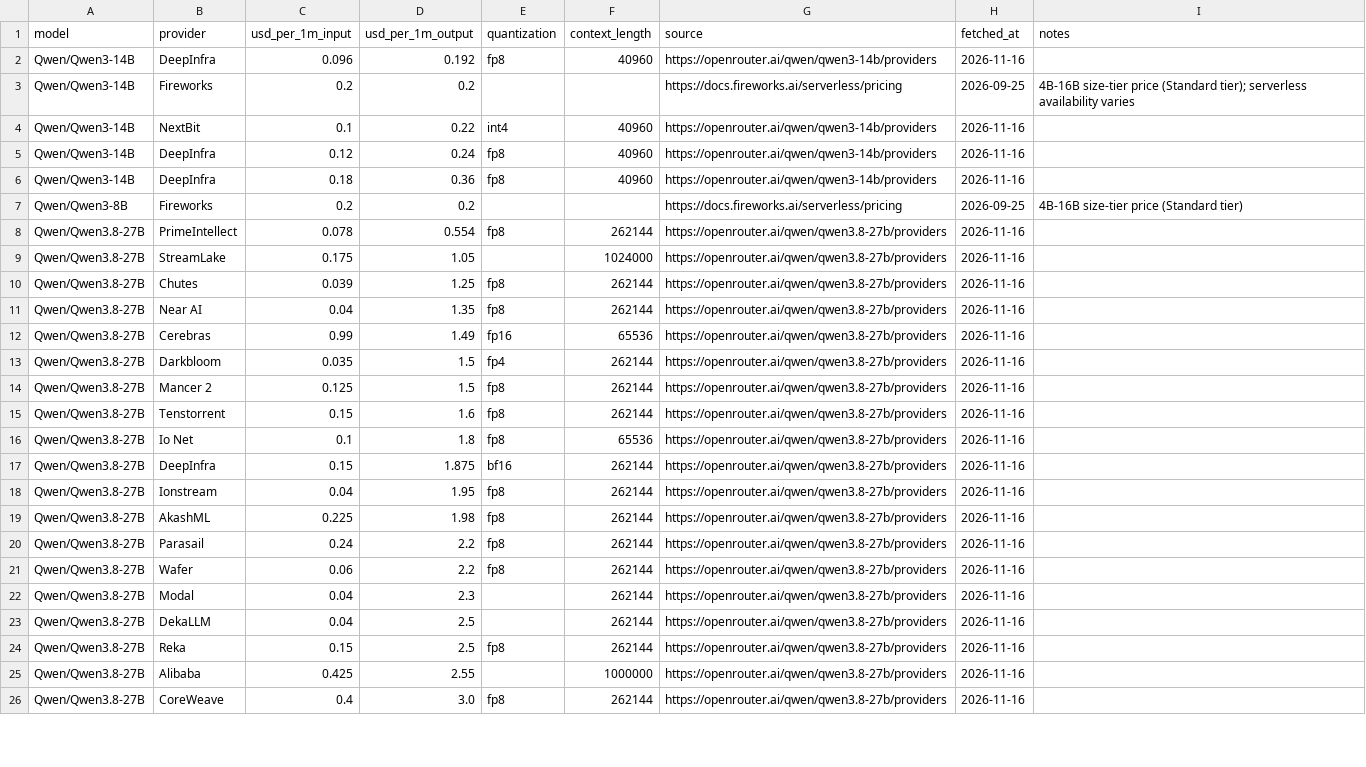
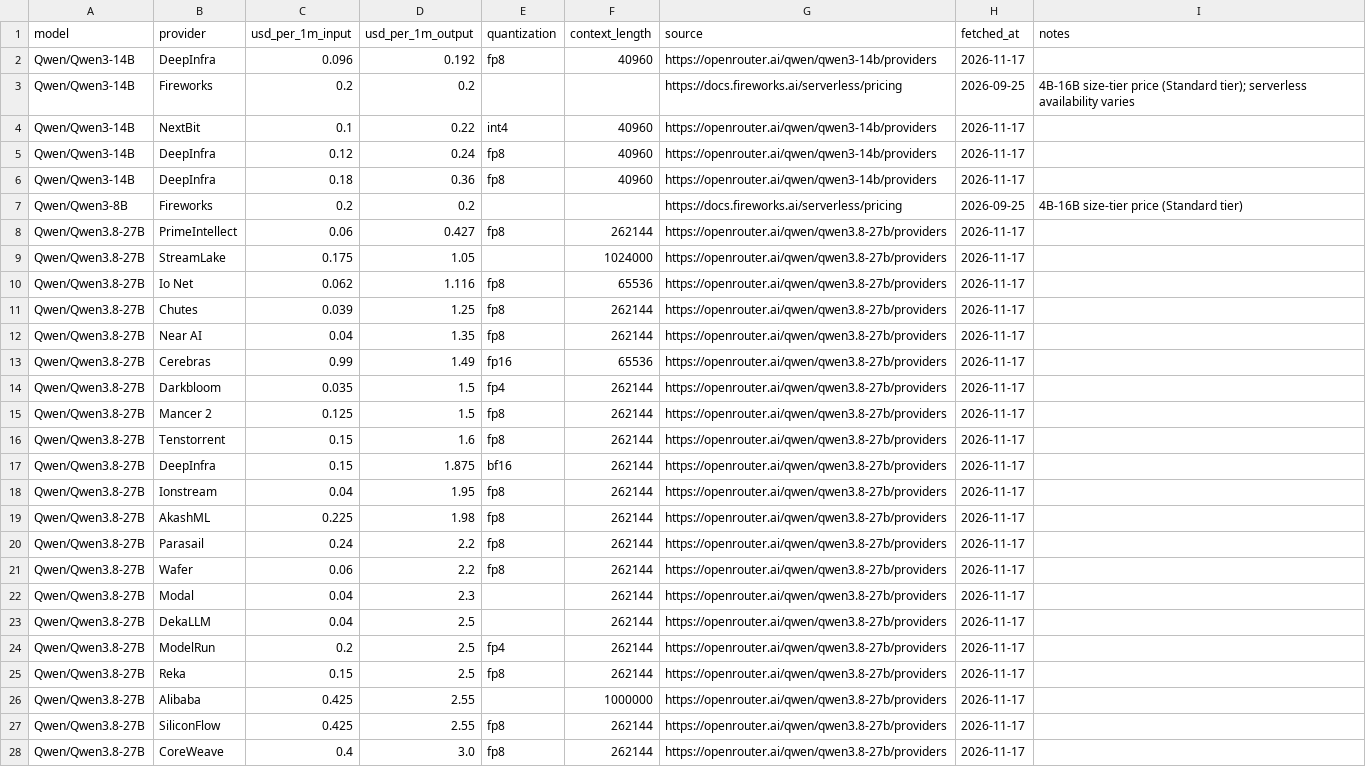
Before and after one commit to tgarg01/silybench-data, a CSV file: derived/csv/api_prices.csv, drawn as a sheet; only a part is shown; the diff covers the shown part only.

```diff
--- a/derived/csv/api_prices.csv
+++ b/derived/csv/api_prices.csv
@@ -1,26 +1,28 @@
 model,provider,usd_per_1m_input,usd_per_1m_output,quantization,context_length,source,fetched_at,notes
-Qwen/Qwen3-14B,DeepInfra,0.096,0.192,fp8,40960,https://openrouter.ai/qwen/qwen3-14b/providers,2026-11-16,
+Qwen/Qwen3-14B,DeepInfra,0.096,0.192,fp8,40960,https://openrouter.ai/qwen/qwen3-14b/providers,2026-11-17,
 Qwen/Qwen3-14B,Fireworks,0.2,0.2,,,https://docs.fireworks.ai/serverless/pricing,2026-09-25,4B-16B size-tier price (Standard tier); serverless availability varies
-Qwen/Qwen3-14B,NextBit,0.1,0.22,int4,40960,https://openrouter.ai/qwen/qwen3-14b/providers,2026-11-16,
-Qwen/Qwen3-14B,DeepInfra,0.12,0.24,fp8,40960,https://openrouter.ai/qwen/qwen3-14b/providers,2026-11-16,
-Qwen/Qwen3-14B,DeepInfra,0.18,0.36,fp8,40960,https://openrouter.ai/qwen/qwen3-14b/providers,2026-11-16,
+Qwen/Qwen3-14B,NextBit,0.1,0.22,int4,40960,https://openrouter.ai/qwen/qwen3-14b/providers,2026-11-17,
+Qwen/Qwen3-14B,DeepInfra,0.12,0.24,fp8,40960,https://openrouter.ai/qwen/qwen3-14b/providers,2026-11-17,
+Qwen/Qwen3-14B,DeepInfra,0.18,0.36,fp8,40960,https://openrouter.ai/qwen/qwen3-14b/providers,2026-11-17,
 Qwen/Qwen3-8B,Fireworks,0.2,0.2,,,https://docs.fireworks.ai/serverless/pricing,2026-09-25,4B-16B size-tier price (Standard tier)
-Qwen/Qwen3.8-27B,PrimeIntellect,0.078,0.554,fp8,262144,https://openrouter.ai/qwen/qwen3.8-27b/providers,2026-11-16,
-Qwen/Qwen3.8-27B,StreamLake,0.175,1.05,,1024000,https://openrouter.ai/qwen/qwen3.8-27b/providers,2026-11-16,
-Qwen/Qwen3.8-27B,Chutes,0.039,1.25,fp8,262144,https://openrouter.ai/qwen/qwen3.8-27b/providers,2026-11-16,
-Qwen/Qwen3.8-27B,Near AI,0.04,1.35,fp8,262144,https://openrouter.ai/qwen/qwen3.8-27b/providers,2026-11-16,
-Qwen/Qwen3.8-27B,Cerebras,0.99,1.49,fp16,65536,https://openrouter.ai/qwen/qwen3.8-27b/providers,2026-11-16,
-Qwen/Qwen3.8-27B,Darkbloom,0.035,1.5,fp4,262144,https://openrouter.ai/qwen/qwen3.8-27b/providers,2026-11-16,
-Qwen/Qwen3.8-27B,Mancer 2,0.125,1.5,fp8,262144,https://openrouter.ai/qwen/qwen3.8-27b/providers,2026-11-16,
-Qwen/Qwen3.8-27B,Tenstorrent,0.15,1.6,fp8,262144,https://openrouter.ai/qwen/qwen3.8-27b/providers,2026-11-16,
-Qwen/Qwen3.8-27B,Io Net,0.1,1.8,fp8,65536,https://openrouter.ai/qwen/qwen3.8-27b/providers,2026-11-16,
-Qwen/Qwen3.8-27B,DeepInfra,0.15,1.875,bf16,262144,https://openrouter.ai/qwen/qwen3.8-27b/providers,2026-11-16,
-Qwen/Qwen3.8-27B,Ionstream,0.04,1.95,fp8,262144,https://openrouter.ai/qwen/qwen3.8-27b/providers,2026-11-16,
-Qwen/Qwen3.8-27B,AkashML,0.225,1.98,fp8,262144,https://openrouter.ai/qwen/qwen3.8-27b/providers,2026-11-16,
-Qwen/Qwen3.8-27B,Parasail,0.24,2.2,fp8,262144,https://openrouter.ai/qwen/qwen3.8-27b/providers,2026-11-16,
-Qwen/Qwen3.8-27B,Wafer,0.06,2.2,fp8,262144,https://openrouter.ai/qwen/qwen3.8-27b/providers,2026-11-16,
-Qwen/Qwen3.8-27B,Modal,0.04,2.3,,262144,https://openrouter.ai/qwen/qwen3.8-27b/providers,2026-11-16,
-Qwen/Qwen3.8-27B,DekaLLM,0.04,2.5,,262144,https://openrouter.ai/qwen/qwen3.8-27b/providers,2026-11-16,
-Qwen/Qwen3.8-27B,Reka,0.15,2.5,fp8,262144,https://openrouter.ai/qwen/qwen3.8-27b/providers,2026-11-16,
-Qwen/Qwen3.8-27B,Alibaba,0.425,2.55,,1000000,https://openrouter.ai/qwen/qwen3.8-27b/providers,2026-11-16,
-Qwen/Qwen3.8-27B,CoreWeave,0.4,3.0,fp8,262144,https://openrouter.ai/qwen/qwen3.8-27b/providers,2026-11-16,
+Qwen/Qwen3.8-27B,PrimeIntellect,0.06,0.427,fp8,262144,https://openrouter.ai/qwen/qwen3.8-27b/providers,2026-11-17,
+Qwen/Qwen3.8-27B,StreamLake,0.175,1.05,,1024000,https://openrouter.ai/qwen/qwen3.8-27b/providers,2026-11-17,
+Qwen/Qwen3.8-27B,Io Net,0.062,1.116,fp8,65536,https://openrouter.ai/qwen/qwen3.8-27b/providers,2026-11-17,
+Qwen/Qwen3.8-27B,Chutes,0.039,1.25,fp8,262144,https://openrouter.ai/qwen/qwen3.8-27b/providers,2026-11-17,
+Qwen/Qwen3.8-27B,Near AI,0.04,1.35,fp8,262144,https://openrouter.ai/qwen/qwen3.8-27b/providers,2026-11-17,
+Qwen/Qwen3.8-27B,Cerebras,0.99,1.49,fp16,65536,https://openrouter.ai/qwen/qwen3.8-27b/providers,2026-11-17,
+Qwen/Qwen3.8-27B,Darkbloom,0.035,1.5,fp4,262144,https://openrouter.ai/qwen/qwen3.8-27b/providers,2026-11-17,
+Qwen/Qwen3.8-27B,Mancer 2,0.125,1.5,fp8,262144,https://openrouter.ai/qwen/qwen3.8-27b/providers,2026-11-17,
+Qwen/Qwen3.8-27B,Tenstorrent,0.15,1.6,fp8,262144,https://openrouter.ai/qwen/qwen3.8-27b/providers,2026-11-17,
+Qwen/Qwen3.8-27B,DeepInfra,0.15,1.875,bf16,262144,https://openrouter.ai/qwen/qwen3.8-27b/providers,2026-11-17,
+Qwen/Qwen3.8-27B,Ionstream,0.04,1.95,fp8,262144,https://openrouter.ai/qwen/qwen3.8-27b/providers,2026-11-17,
+Qwen/Qwen3.8-27B,AkashML,0.225,1.98,fp8,262144,https://openrouter.ai/qwen/qwen3.8-27b/providers,2026-11-17,
+Qwen/Qwen3.8-27B,Parasail,0.24,2.2,fp8,262144,https://openrouter.ai/qwen/qwen3.8-27b/providers,2026-11-17,
+Qwen/Qwen3.8-27B,Wafer,0.06,2.2,fp8,262144,https://openrouter.ai/qwen/qwen3.8-27b/providers,2026-11-17,
+Qwen/Qwen3.8-27B,Modal,0.04,2.3,,262144,https://openrouter.ai/qwen/qwen3.8-27b/providers,2026-11-17,
+Qwen/Qwen3.8-27B,DekaLLM,0.04,2.5,,262144,https://openrouter.ai/qwen/qwen3.8-27b/providers,2026-11-17,
+Qwen/Qwen3.8-27B,ModelRun,0.2,2.5,fp4,262144,https://openrouter.ai/qwen/qwen3.8-27b/providers,2026-11-17,
+Qwen/Qwen3.8-27B,Reka,0.15,2.5,fp8,262144,https://openrouter.ai/qwen/qwen3.8-27b/providers,2026-11-17,
+Qwen/Qwen3.8-27B,Alibaba,0.425,2.55,,1000000,https://openrouter.ai/qwen/qwen3.8-27b/providers,2026-11-17,
+Qwen/Qwen3.8-27B,SiliconFlow,0.425,2.55,fp8,262144,https://openrouter.ai/qwen/qwen3.8-27b/providers,2026-11-17,
+Qwen/Qwen3.8-27B,CoreWeave,0.4,3.0,fp8,262144,https://openrouter.ai/qwen/qwen3.8-27b/providers,2026-11-17,
```
Also changed, not shown: 6 edited cells elsewhere in this file, derived/csv/gpu_prices.csv, derived/csv/hosted_costs.csv, 4 other files.
